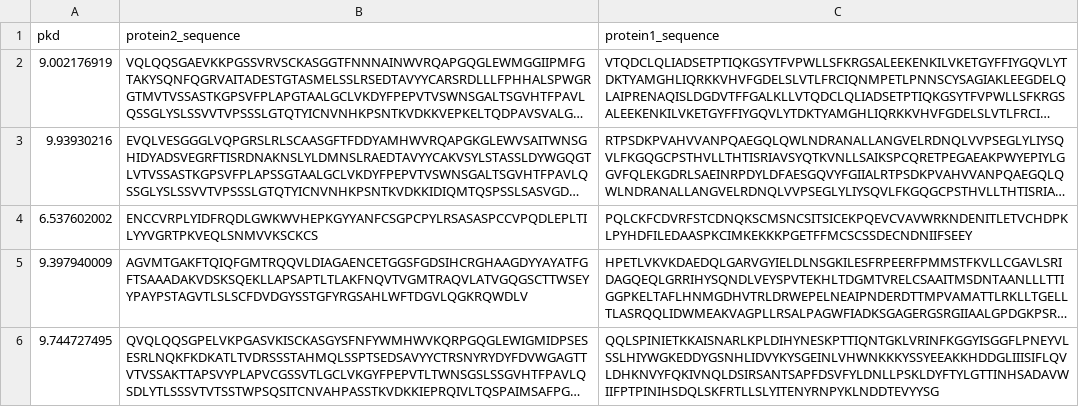
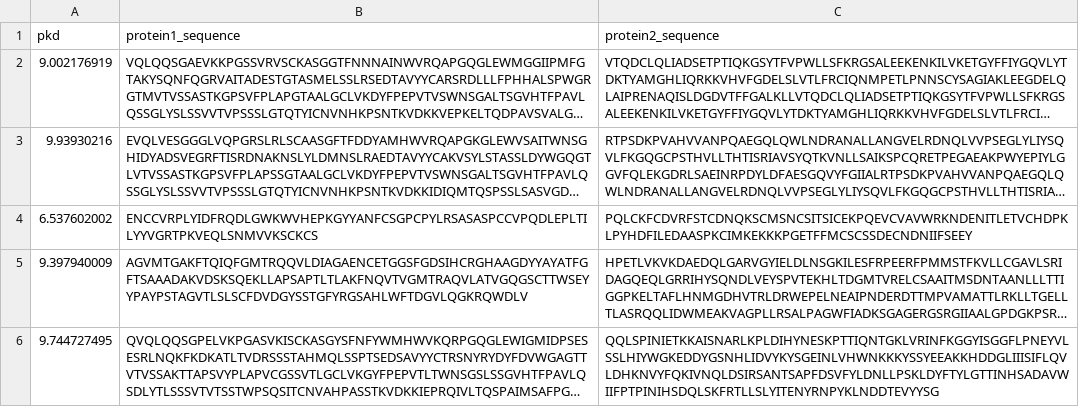
Before and after one commit to n2tp-research/ms-appt, a CSV file: test.csv, drawn as a sheet; only a part is shown; long unchanged cells end in …; the diff names each change by its address in the sheet, - before the commit and + after, or states it on an @@ line.

Commit message:
Update test.csv

```diff
--- a/test.csv
+++ b/test.csv
-B1: protein2_sequence
+B1: protein1_sequence
-C1: protein1_sequence
+C1: protein2_sequence
```
